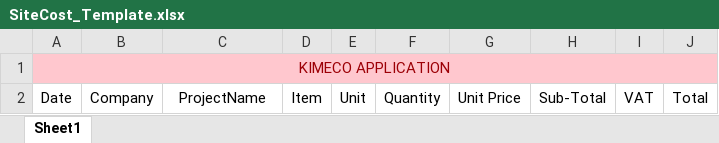
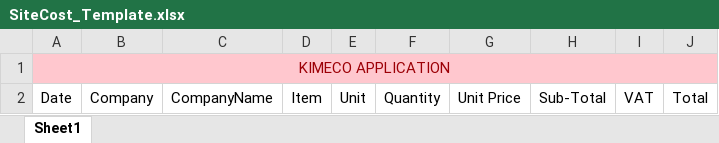
Before and after one commit to congvu307/Kimeco, an Excel workbook: Kimeco_ASP/App_Data/templates/SiteCost_Template.xlsx, sheet Sheet1, drawn as a sheet; values as stored, in another font and other column widths than the file's, no borders; table styles not drawn; the diff names each change by its address in the sheet, - before the commit and + after, or states it on an @@ line.

```diff
--- a/Kimeco_ASP/App_Data/templates/SiteCost_Template.xlsx (sheet Sheet1)
+++ b/Kimeco_ASP/App_Data/templates/SiteCost_Template.xlsx (sheet Sheet1)
-C2: ProjectName
+C2: CompanyName
```
Also changed, not shown: 49 other files.
